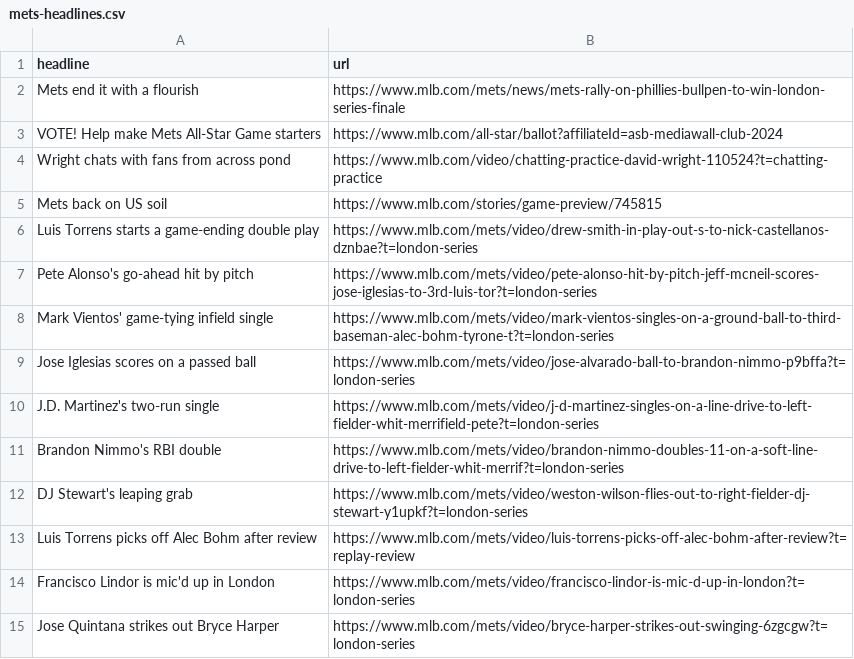
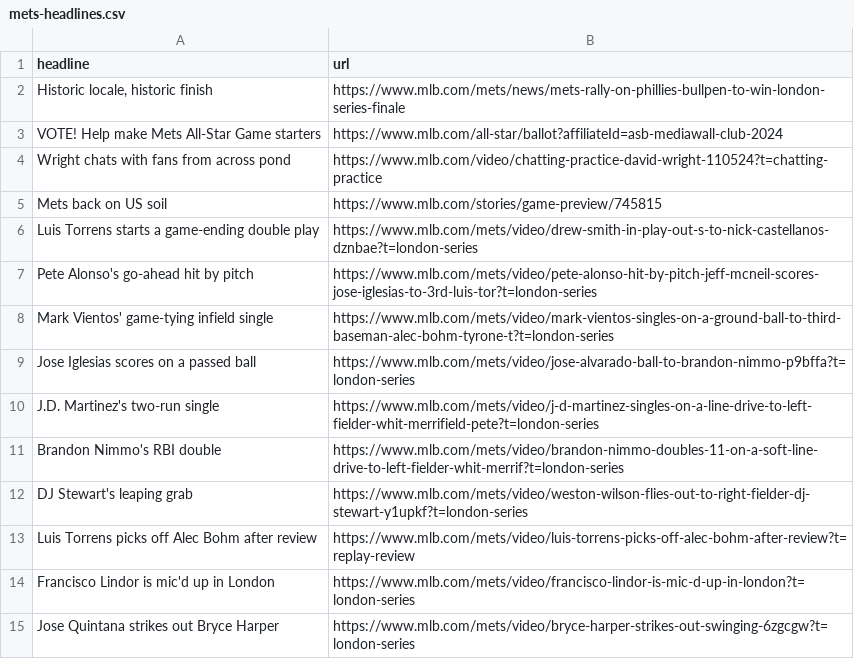
Before and after one commit to atd124/autoscraper-history-main, a CSV file: mets-headlines.csv, drawn as a sheet.

```diff
--- a/mets-headlines.csv
+++ b/mets-headlines.csv
@@ -1,3 +1,3 @@
 headline,url
-Mets end it with a flourish,https://www.mlb.com/mets/news/mets-rally-on-phillies-bullpen-to-win-london-series-finale
+"Historic locale, historic finish",https://www.mlb.com/mets/news/mets-rally-on-phillies-bullpen-to-win-london-series-finale
 VOTE! Help make Mets All-Star Game starters,https://www.mlb.com/all-star/ballot?affiliateId=asb-mediawall-club-2024
```
